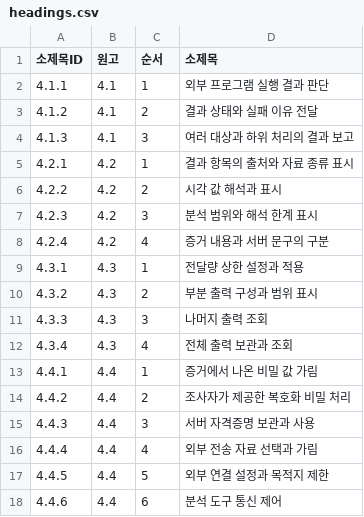
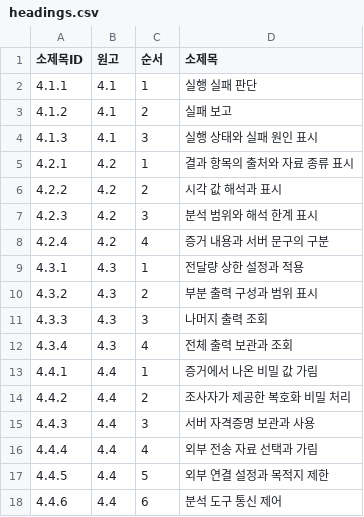
Before and after one commit to Trace2Bac/dfir-mcp-matrix, a CSV file: problems/_data/ch4/headings.csv, drawn as a sheet.

```diff
--- a/problems/_data/ch4/headings.csv
+++ b/problems/_data/ch4/headings.csv
@@ -1,5 +1,5 @@
 "소제목ID","원고","순서","소제목"
-"4.1.1","4.1","1","외부 프로그램 실행 결과 판단"
-"4.1.2","4.1","2","결과 상태와 실패 이유 전달"
-"4.1.3","4.1","3","여러 대상과 하위 처리의 결과 보고"
+"4.1.1","4.1","1","실행 실패 판단"
+"4.1.2","4.1","2","실패 보고"
+"4.1.3","4.1","3","실행 상태와 실패 원인 표시"
 "4.2.1","4.2","1","결과 항목의 출처와 자료 종류 표시"
```
Also changed, not shown: problems/_data/cwe.csv, problems/_data/snapshots.csv, 42 other files.
